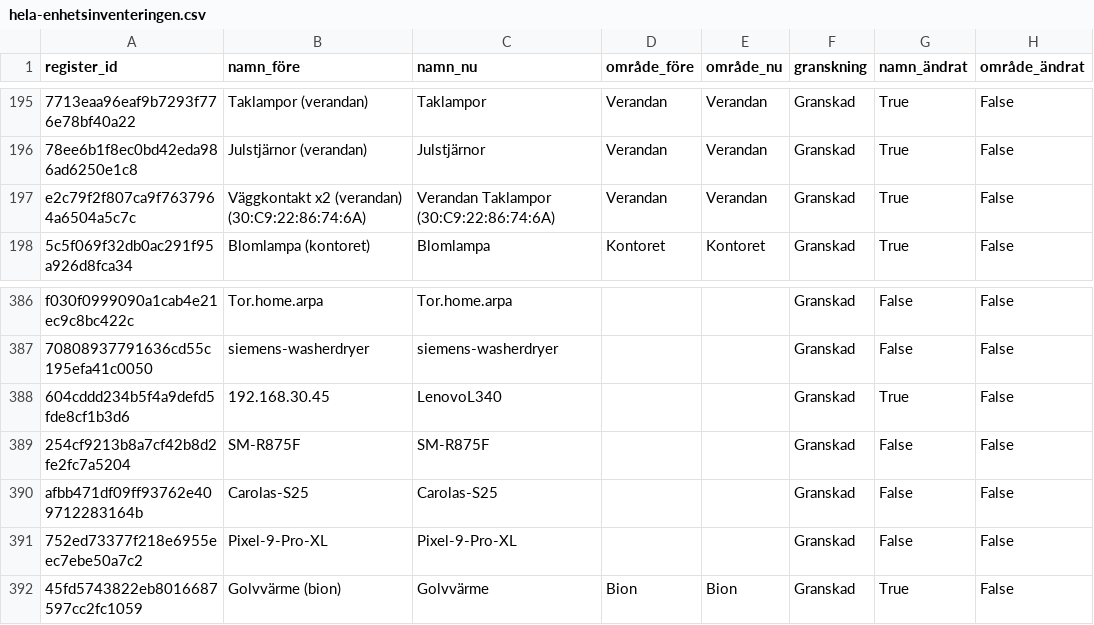
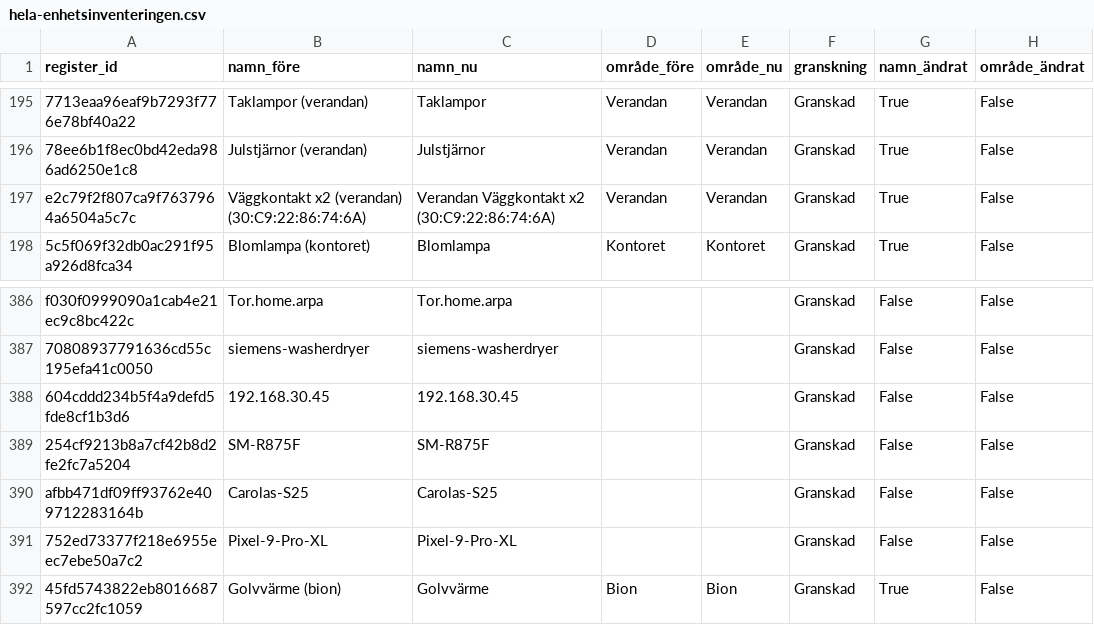
Before and after one commit to j-k-olofsson/homeassistant, a CSV file: docs/namnstandard/hela-enhetsinventeringen.csv, drawn as a sheet; only a part is shown, gaps mark what is left out; the diff covers the shown part only; the diff names each change by its address in the sheet, - before the commit and + after, or states it on an @@ line.

```diff
--- a/docs/namnstandard/hela-enhetsinventeringen.csv
+++ b/docs/namnstandard/hela-enhetsinventeringen.csv
-C197 (namn_nu): Verandan Taklampor (30:C9:22:86:74:6A)
+C197 (namn_nu): Verandan Väggkontakt x2 (30:C9:22:86:74:6A)
-C388 (namn_nu): LenovoL340
+C388 (namn_nu): 192.168.30.45
-G388 (namn_ändrat): True
+G388 (namn_ändrat): False
```
Also changed, not shown: 1 added row and 32 edited cells elsewhere in this file, docs/namnstandard/genomford-id-karta.csv, 39 other files.
